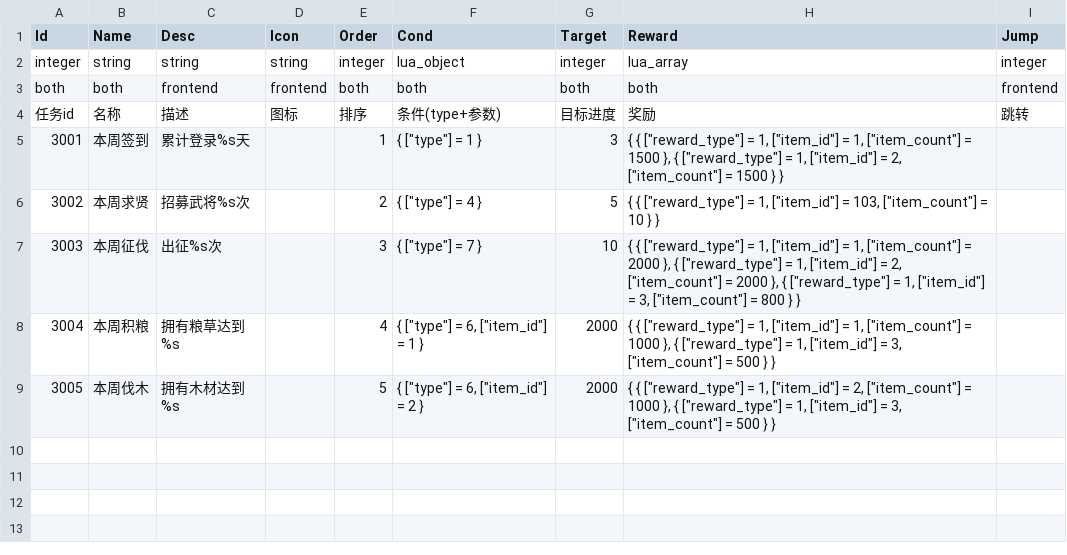
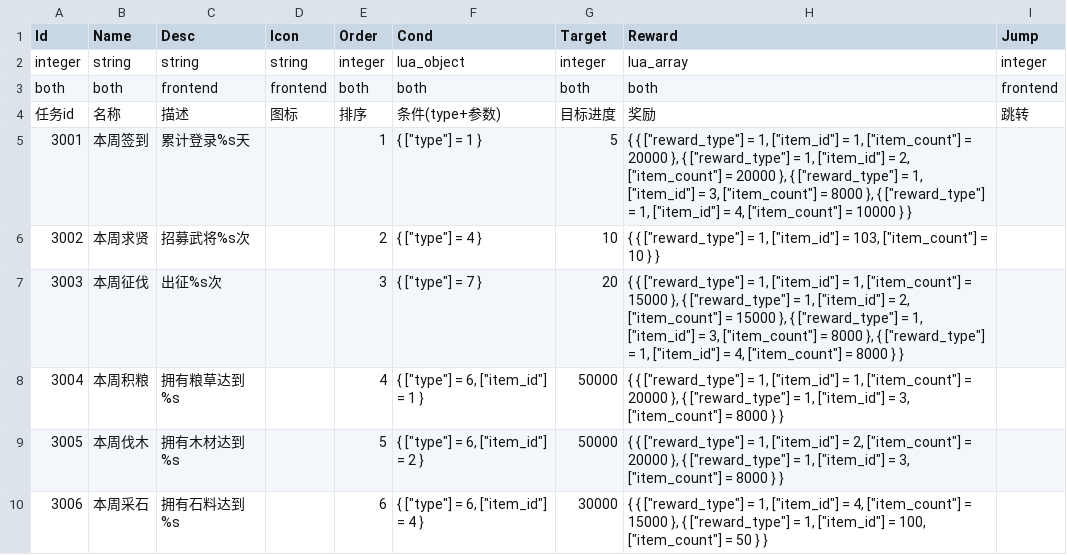
Before and after one commit to literwave/game_common, a TSV file: tsv/WeekTask.tsv, drawn as a sheet.

```diff
--- a/tsv/WeekTask.tsv
+++ b/tsv/WeekTask.tsv
@@ -4,6 +4,7 @@ both	both	frontend	frontend	both	both	both	both	frontend
 任务id	名称	描述	图标	排序	条件(type+参数)	目标进度	奖励	跳转
-3001	本周签到	累计登录%s天		1	"{ [""type""] = 1 }"	3	"{ { [""reward_type""] = 1, [""item_id""] = 1, [""item_count""] = 1500 }, { [""reward_type""] = 1, [""item_id""] = 2, [""item_count""] = 1500 } }"	
-3002	本周求贤	招募武将%s次		2	"{ [""type""] = 4 }"	5	"{ { [""reward_type""] = 1, [""item_id""] = 103, [""item_count""] = 10 } }"	
-3003	本周征伐	出征%s次		3	"{ [""type""] = 7 }"	10	"{ { [""reward_type""] = 1, [""item_id""] = 1, [""item_count""] = 2000 }, { [""reward_type""] = 1, [""item_id""] = 2, [""item_count""] = 2000 }, { [""reward_type""] = 1, [""item_id""] = 3, [""item_count""] = 800 } }"	
-3004	本周积粮	拥有粮草达到%s		4	"{ [""type""] = 6, [""item_id""] = 1 }"	2000	"{ { [""reward_type""] = 1, [""item_id""] = 1, [""item_count""] = 1000 }, { [""reward_type""] = 1, [""item_id""] = 3, [""item_count""] = 500 } }"	
-3005	本周伐木	拥有木材达到%s		5	"{ [""type""] = 6, [""item_id""] = 2 }"	2000	"{ { [""reward_type""] = 1, [""item_id""] = 2, [""item_count""] = 1000 }, { [""reward_type""] = 1, [""item_id""] = 3, [""item_count""] = 500 } }"	
+3001	本周签到	累计登录%s天		1	"{ [""type""] = 1 }"	5	"{ { [""reward_type""] = 1, [""item_id""] = 1, [""item_count""] = 20000 }, { [""reward_type""] = 1, [""item_id""] = 2, [""item_count""] = 20000 }, { [""reward_type""] = 1, [""item_id""] = 3, [""item_count""] = 8000 }, { [""reward_type""] = 1, [""item_id""] = 4, [""item_count""] = 10000 } }"	
+3002	本周求贤	招募武将%s次		2	"{ [""type""] = 4 }"	10	"{ { [""reward_type""] = 1, [""item_id""] = 103, [""item_count""] = 10 } }"	
+3003	本周征伐	出征%s次		3	"{ [""type""] = 7 }"	20	"{ { [""reward_type""] = 1, [""item_id""] = 1, [""item_count""] = 15000 }, { [""reward_type""] = 1, [""item_id""] = 2, [""item_count""] = 15000 }, { [""reward_type""] = 1, [""item_id""] = 3, [""item_count""] = 8000 }, { [""reward_type""] = 1, [""item_id""] = 4, [""item_count""] = 8000 } }"	
+3004	本周积粮	拥有粮草达到%s		4	"{ [""type""] = 6, [""item_id""] = 1 }"	50000	"{ { [""reward_type""] = 1, [""item_id""] = 1, [""item_count""] = 20000 }, { [""reward_type""] = 1, [""item_id""] = 3, [""item_count""] = 8000 } }"	
+3005	本周伐木	拥有木材达到%s		5	"{ [""type""] = 6, [""item_id""] = 2 }"	50000	"{ { [""reward_type""] = 1, [""item_id""] = 2, [""item_count""] = 20000 }, { [""reward_type""] = 1, [""item_id""] = 3, [""item_count""] = 8000 } }"	
+3006	本周采石	拥有石料达到%s		6	"{ [""type""] = 6, [""item_id""] = 4 }"	30000	"{ { [""reward_type""] = 1, [""item_id""] = 4, [""item_count""] = 15000 }, { [""reward_type""] = 1, [""item_id""] = 100, [""item_count""] = 50 } }"	
```
Also changed, not shown: tsv/DailyTask.tsv, tsv/MainTask.tsv, 7 other files.
